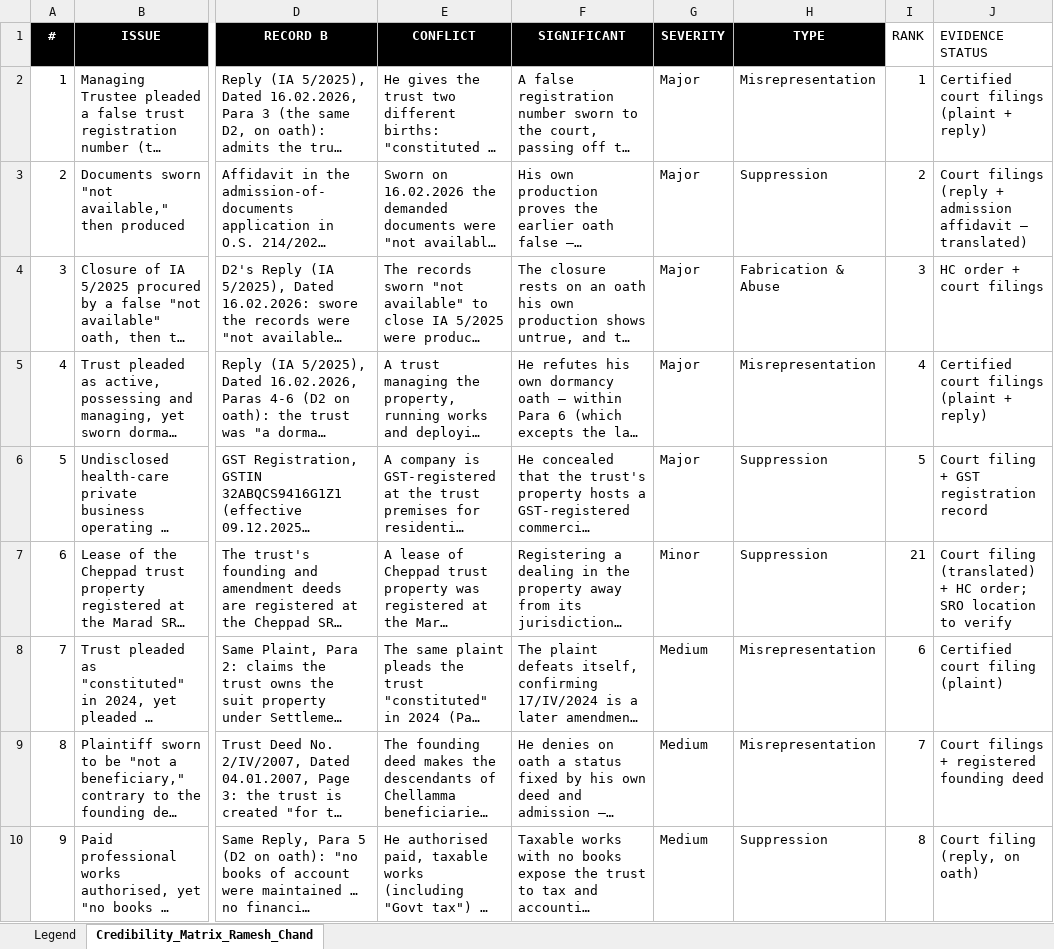
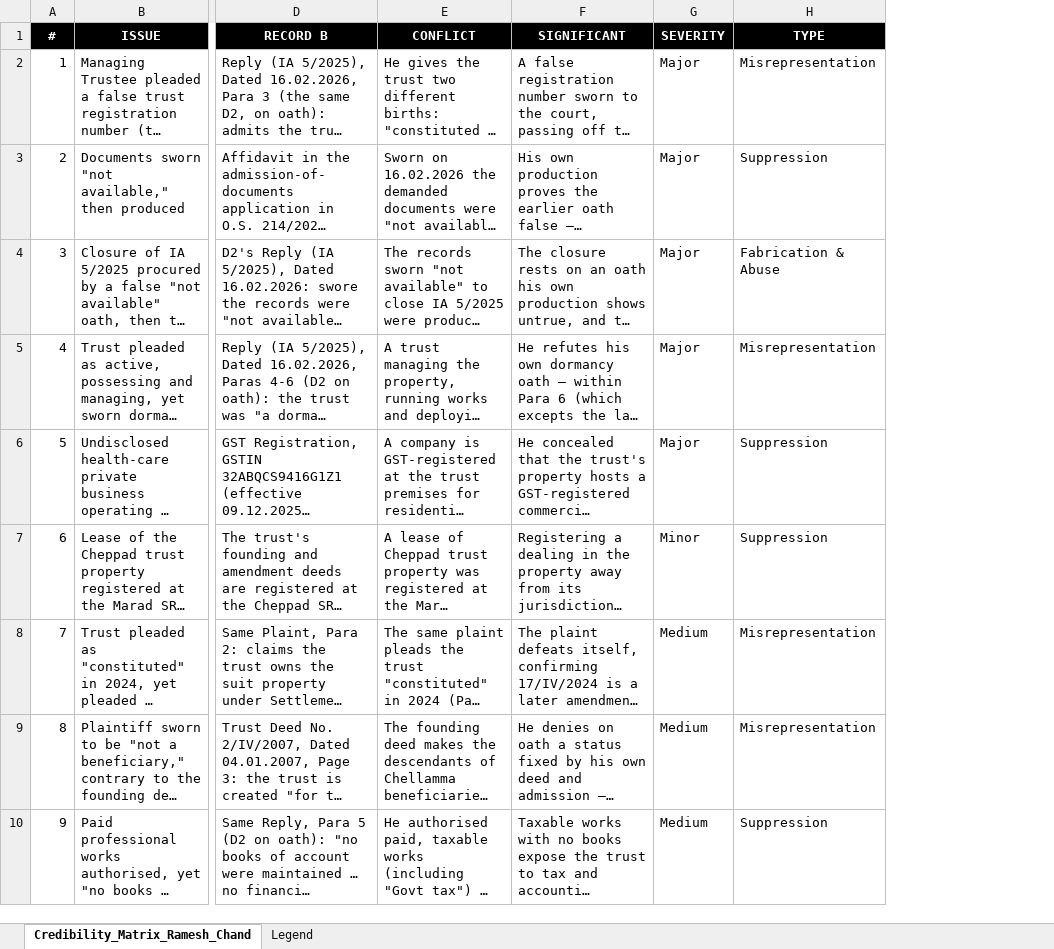
Before and after one commit to zeisys-amadhavan/Alummoottil-Litigation, an Excel workbook: Matrix.xlsx, sheet Credibility_Matrix_Ramesh_Chand, drawn as a sheet; only a part is shown, gaps mark what is left out; long unchanged cells end in …; values as stored, in another font and other column widths than the file's, no borders; the diff names each change by its address in the sheet, - before the commit and + after, or states it on an @@ line.

Commit message:
Add files via upload

```diff
--- a/Matrix.xlsx (sheet Credibility_Matrix_Ramesh_Chand)
+++ b/Matrix.xlsx (sheet Credibility_Matrix_Ramesh_Chand)
@@ sheet tab order changed: Credibility_Matrix_Ramesh_Chand | Legend @@
-column I (RANK), rows 2-10: 1 | 2 | 3 | 4 | 5 | 21 | 6 | 7 | 8
-column J (EVIDENCE STATUS), rows 2-10: Certified court filings (plaint + reply) | Court filings (reply + admission affidavit — translated) | HC order + court filings | Certified court filings (plaint + reply) | Court filing + GST registration record | Court filing (translated) + HC order; SRO location to verify | Certified court filing (plaint) | Court filings + registered founding deed | Court filing (reply, on oath)
```
